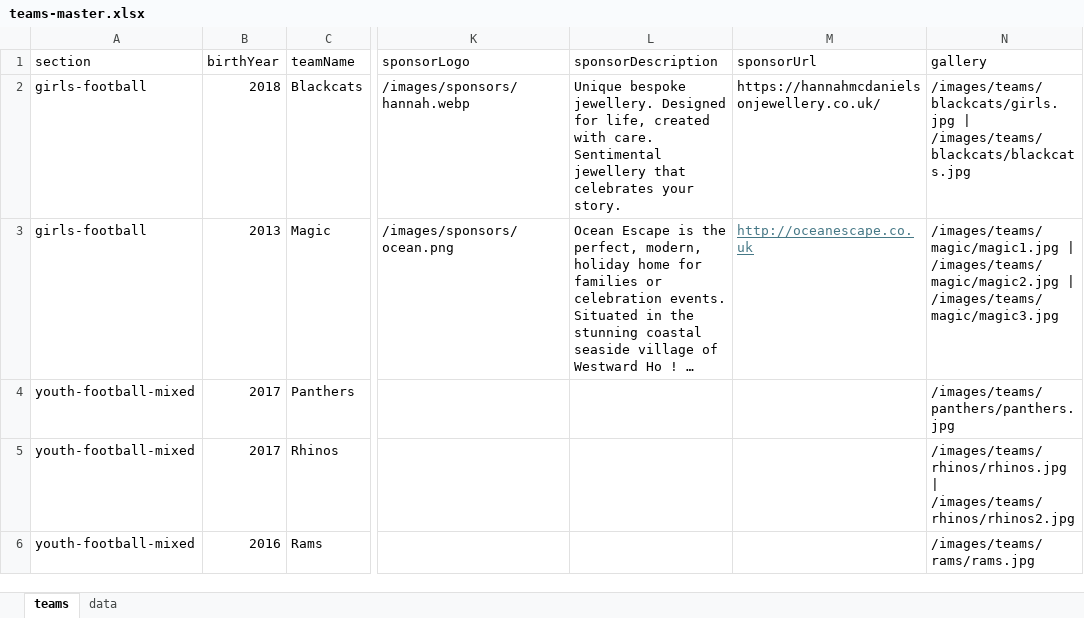
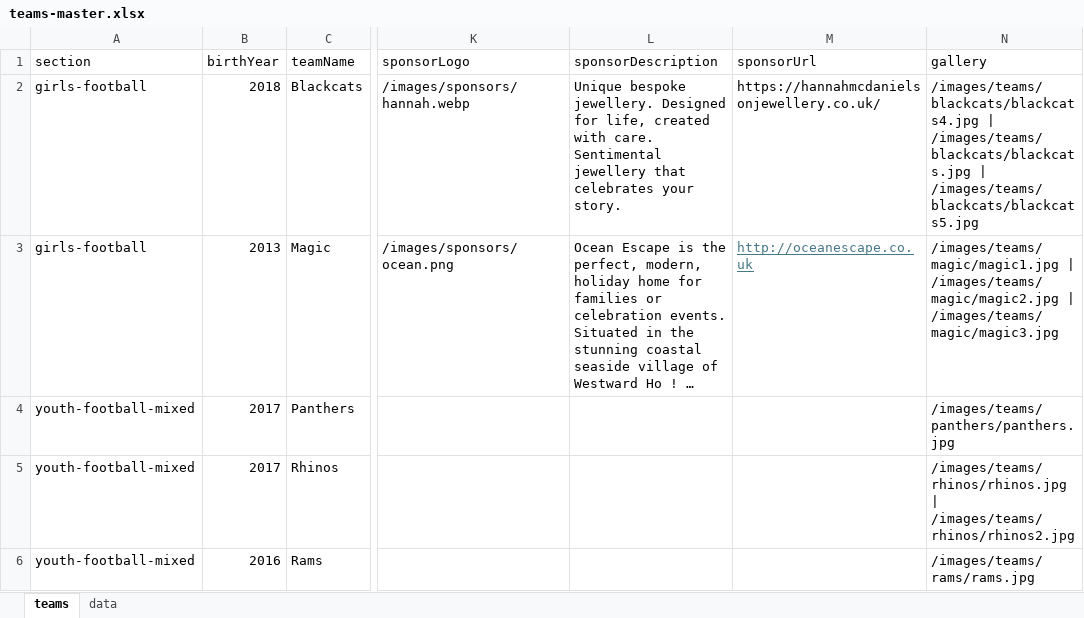
Before and after one commit to WWFC-Apps/wwfc-website, an Excel workbook: src/data/teams-master.xlsx, sheet teams, drawn as a sheet; only a part is shown, gaps mark what is left out; long unchanged cells end in …; values as stored, in another font and other column widths than the file's, no borders; the diff names each change by its address in the sheet, - before the commit and + after, or states it on an @@ line.

```diff
--- a/src/data/teams-master.xlsx (sheet teams)
+++ b/src/data/teams-master.xlsx (sheet teams)
-N2 (gallery): /images/teams/blackcats/girls.jpg | /images/teams/blackcats/blackcats.jpg
+N2 (gallery): /images/teams/blackcats/blackcats4.jpg | /images/teams/blackcats/blackcats.jpg | /images/teams/blackcats/blackcats5.jpg
```
Also changed, not shown: 3 other files.
